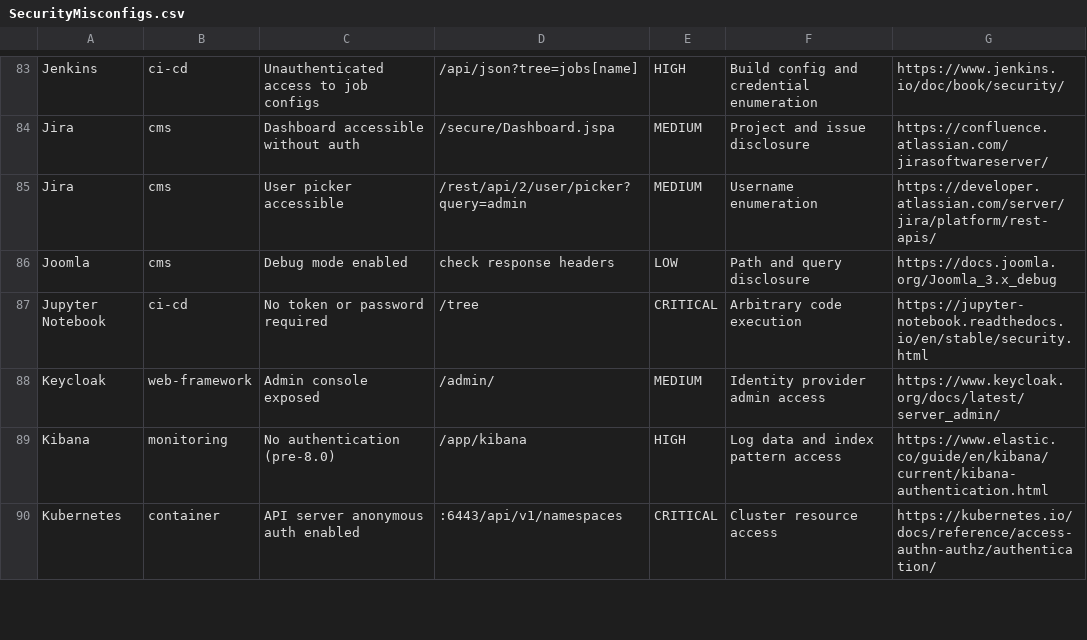
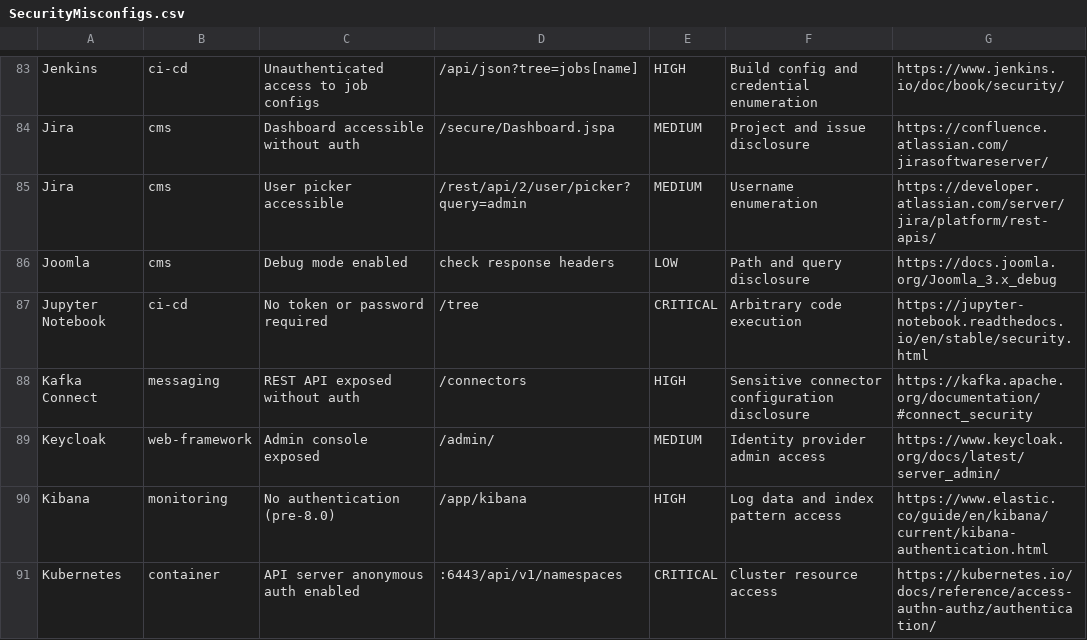
Before and after one commit to 0xBassia/SecurityMisconfigs, a CSV file: SecurityMisconfigs.csv, drawn as a sheet; only a part is shown, gaps mark what is left out; the diff names each change by its address in the sheet, - before the commit and + after, or states it on an @@ line.

Commit message:
Add Kafka Connect misconfiguration entry
Kafka Connect: REST API exposed without auth

Co-Authored-By: Mohamed Bassia <mohamed.bassia1@gmail.com>

```diff
--- a/SecurityMisconfigs.csv
+++ b/SecurityMisconfigs.csv
+row 88: Kafka Connect | messaging | REST API exposed without auth | /connectors | HIGH | Sensitive connector configuration disclosure | https://kafka.apache.org/documentation/#connect_security
```
